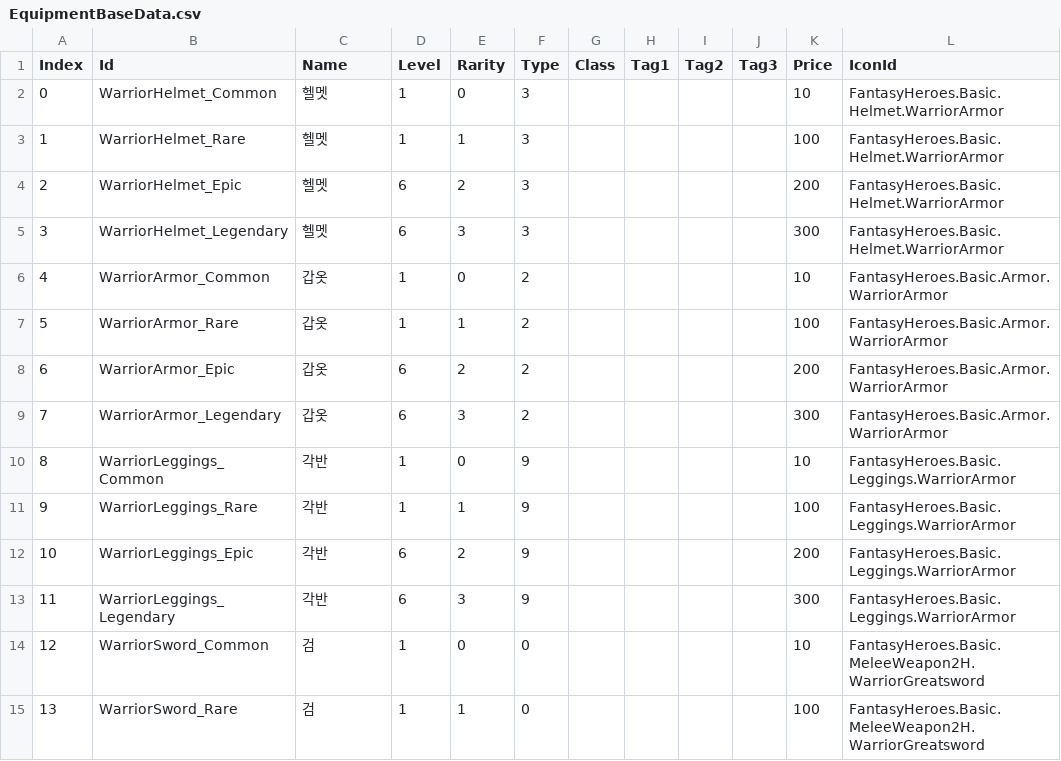
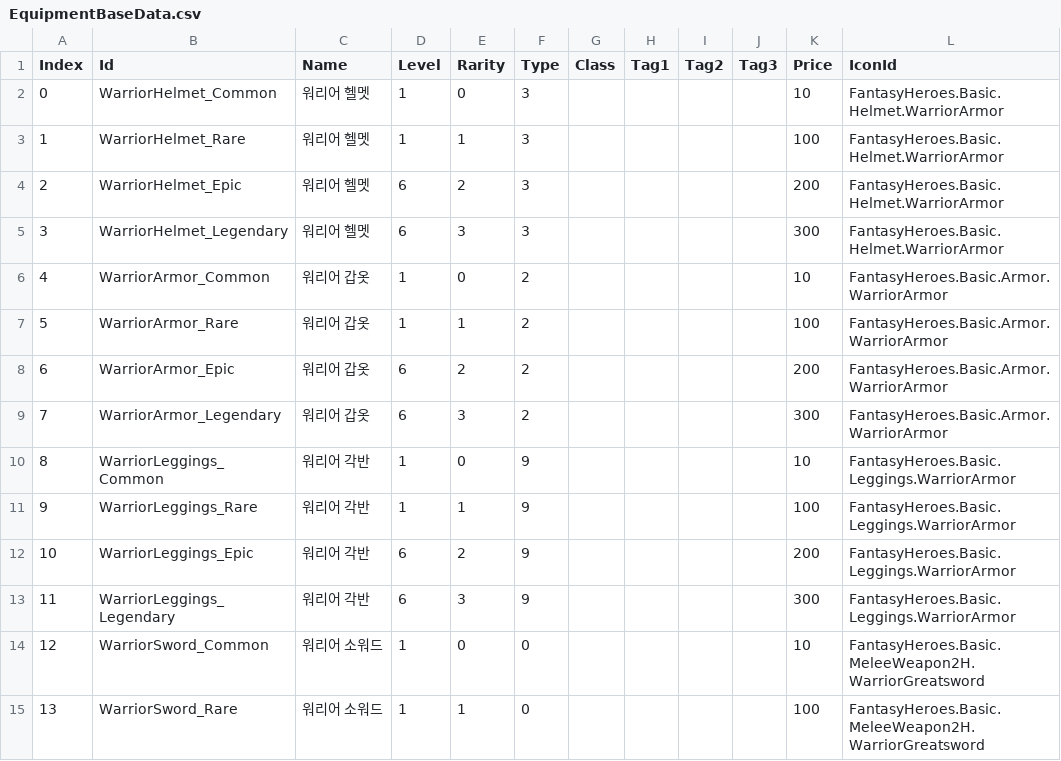
Before and after one commit to hongjinkim/ProjectBC, a CSV file: ProjectBC/Assets/Resources/CSVs/EquipmentBaseData.csv, drawn as a sheet; only a part is shown; the diff covers the shown part only; the diff names each change by its address in the sheet, - before the commit and + after, or states it on an @@ line.

```diff
--- a/ProjectBC/Assets/Resources/CSVs/EquipmentBaseData.csv
+++ b/ProjectBC/Assets/Resources/CSVs/EquipmentBaseData.csv
-C2:C5 (Name): 헬멧
+C2:C5 (Name): 워리어 헬멧
-C6:C9 (Name): 갑옷
+C6:C9 (Name): 워리어 갑옷
-C10:C13 (Name): 각반
+C10:C13 (Name): 워리어 각반
-C14:C15 (Name): 검
+C14:C15 (Name): 워리어 소워드
```
Also changed, not shown: 50 edited cells elsewhere in this file, 1 other file.
